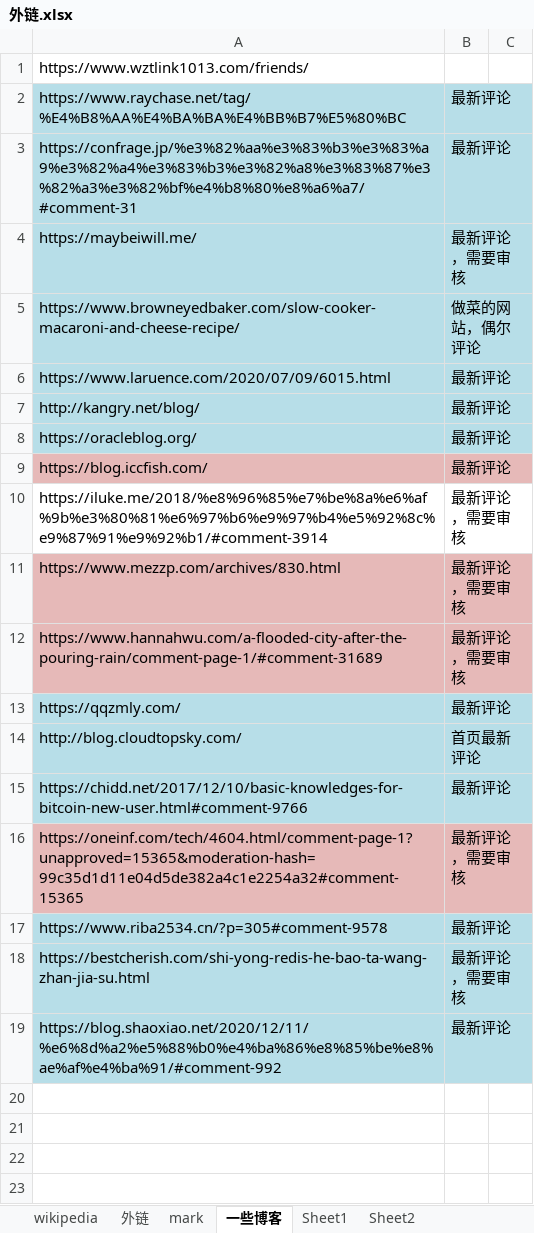
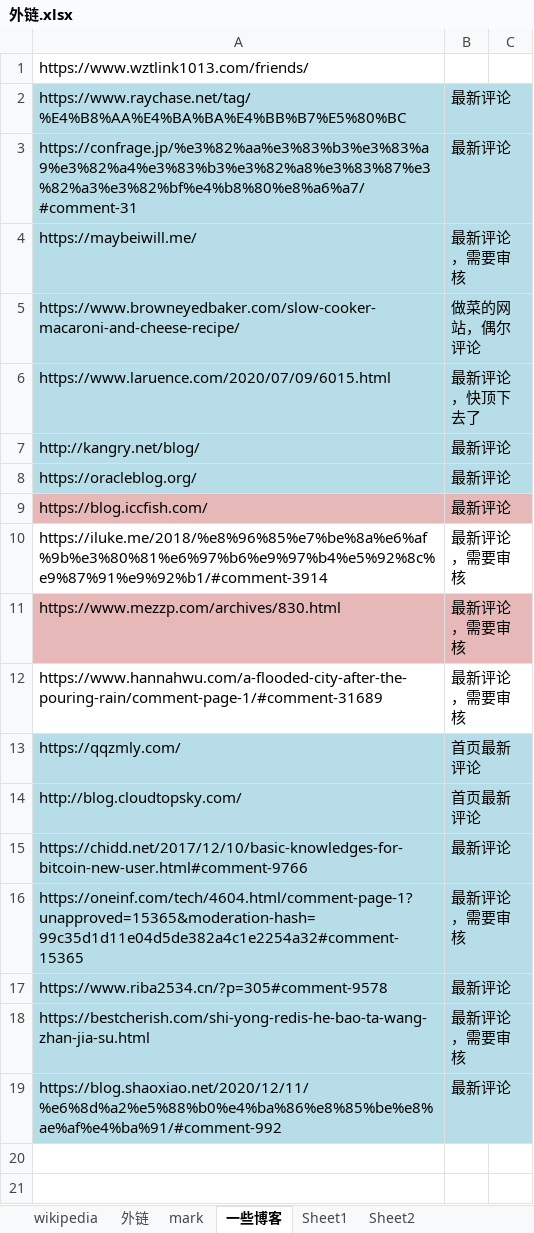
Before and after one commit to nalani5210/markdown.github.io, an Excel workbook: 外链/外链.xlsx, sheet 一些博客, drawn as a sheet; only a part is shown; the shorter side is filled out with more unchanged rows; values as stored, in another font and other column widths than the file's, no borders; the diff names each change by its address in the sheet, - before the commit and + after, or states it on an @@ line.

Commit message:
Update 外链.xlsx

```diff
--- a/外链/外链.xlsx (sheet 一些博客)
+++ b/外链/外链.xlsx (sheet 一些博客)
-B6: 最新评论
+B6: 最新评论，快顶下去了
-A12:B12 fill: #E6B9B8
+A12:B12 fill: none
-B13: 最新评论
+B13: 首页最新评论
-A16:B16 fill: #E6B9B8
+A16:B16 fill: #B7DEE8
```
